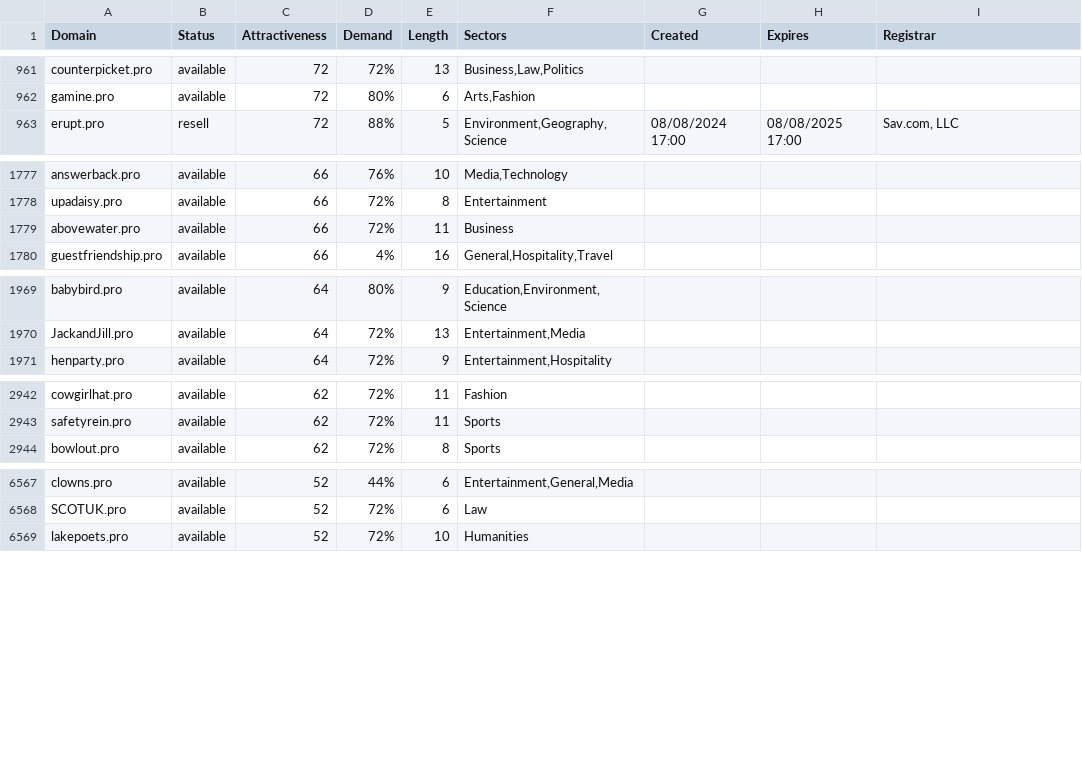
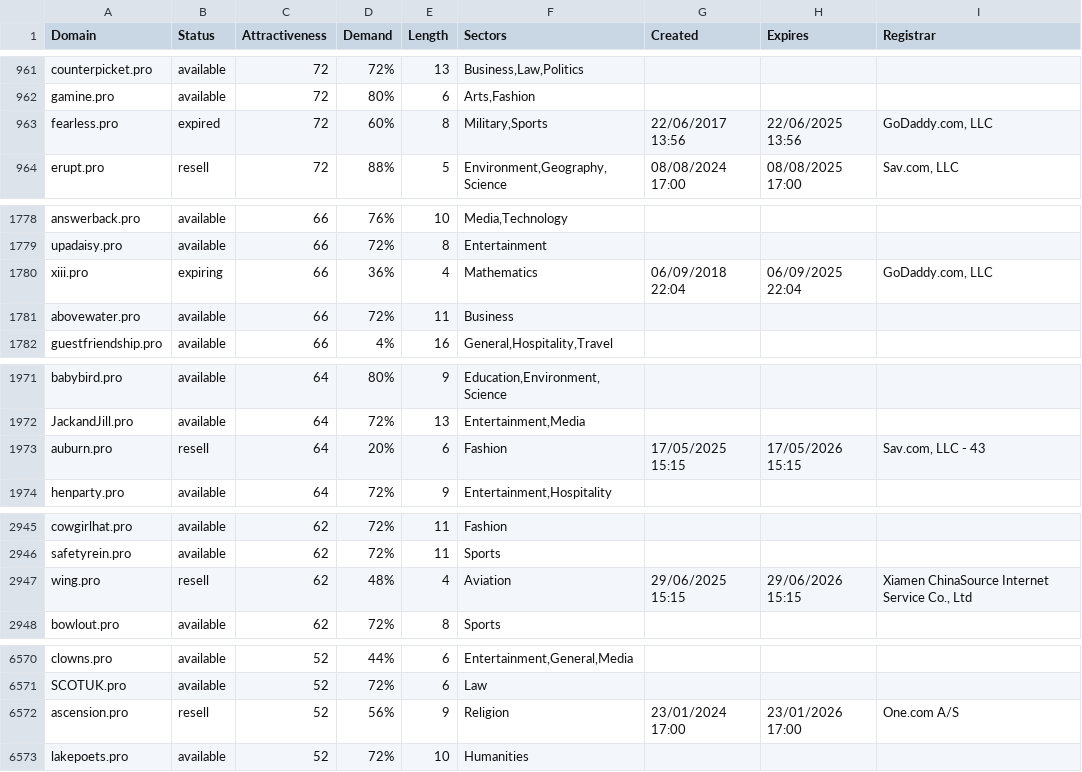
Before and after one commit to UniqueDomains/pro-oneword-domains, a CSV file: pro.csv, drawn as a sheet; only a part is shown, gaps mark what is left out; the diff covers the shown part only; the diff names each change by its address in the sheet, - before the commit and + after, or states it on an @@ line.

Commit message:
Domains update

```diff
--- a/pro.csv
+++ b/pro.csv
+row 963: fearless.pro | expired | 72 | 60% | 8 | Military,Sports | 22/06/2017 13:56 | 22/06/2025 13:56 | GoDaddy.com, LLC
+row 1780: xiii.pro | expiring | 66 | 36% | 4 | Mathematics | 06/09/2018 22:04 | 06/09/2025 22:04 | GoDaddy.com, LLC
+row 1973: auburn.pro | resell | 64 | 20% | 6 | Fashion | 17/05/2025 15:15 | 17/05/2026 15:15 | Sav.com, LLC - 43
+row 2947: wing.pro | resell | 62 | 48% | 4 | Aviation | 29/06/2025 15:15 | 29/06/2026 15:15 | Xiamen ChinaSource Internet Service Co., Ltd
+row 6572: ascension.pro | resell | 52 | 56% | 9 | Religion | 23/01/2024 17:00 | 23/01/2026 17:00 | One.com A/S
```
Also changed, not shown: 5 removed rows and 101 edited cells elsewhere in this file, 2 other files.
